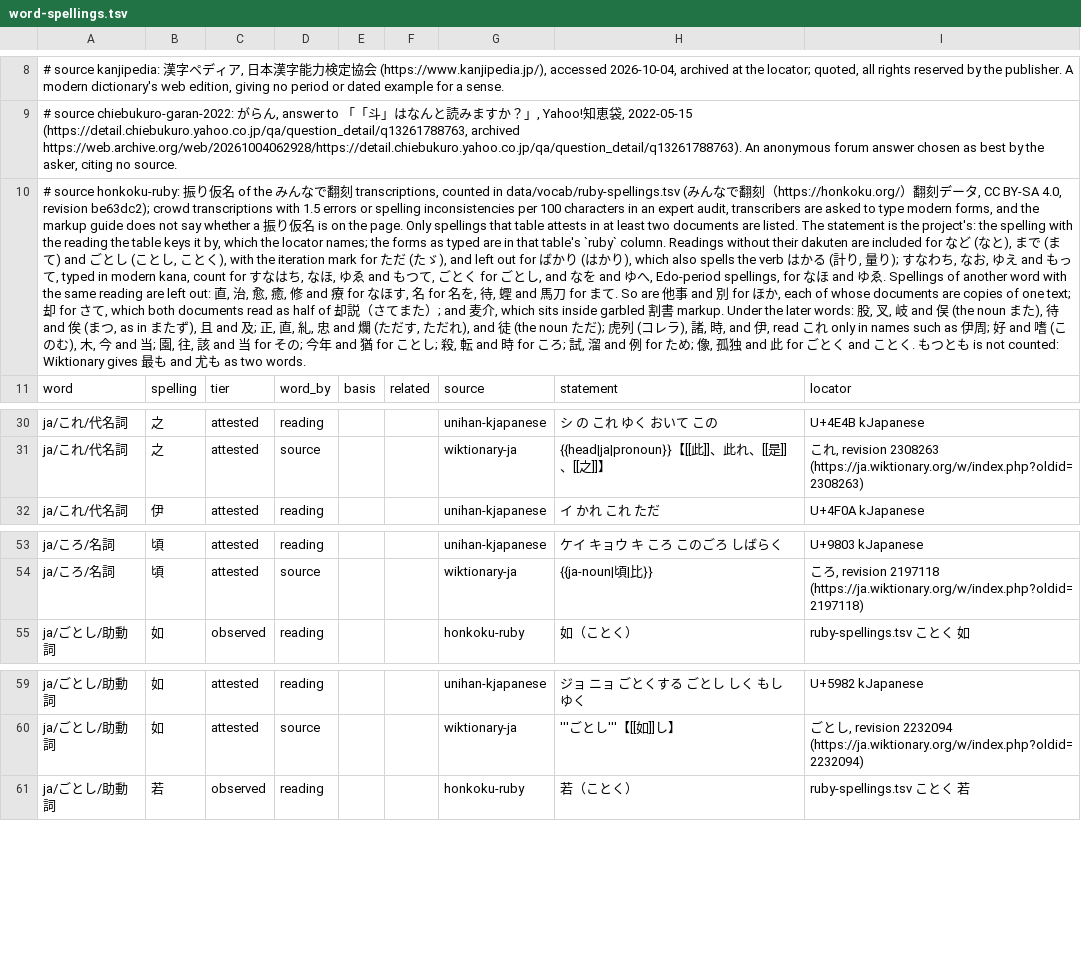
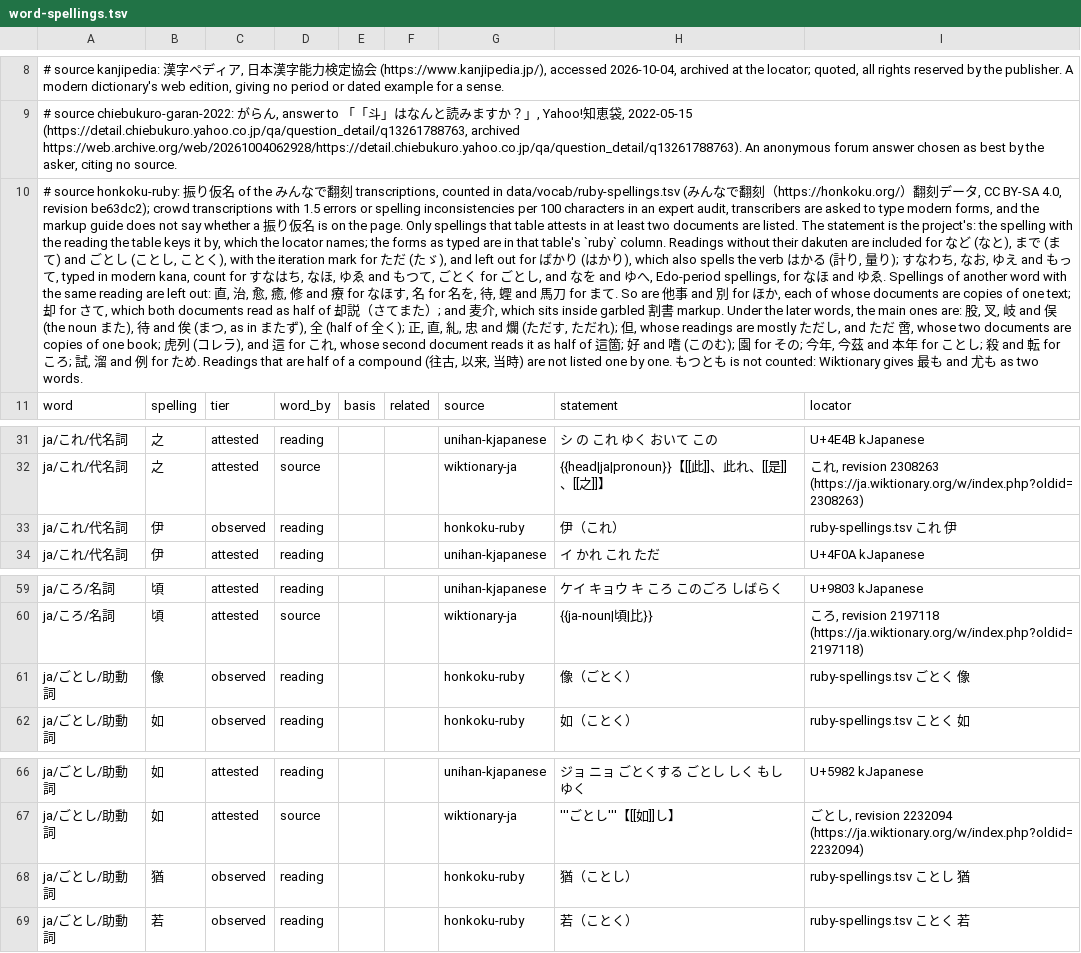
Before and after one commit to mkpoli/glyph-atlas, a TSV file: data/vocab/word-spellings.tsv, drawn as a sheet; only a part is shown, gaps mark what is left out; the diff covers the shown part only; the diff names each change by its address in the sheet, - before the commit and + after, or states it on an @@ line.

Commit message:
fix(words): drop copied and ただし readings, add same-word kanbun spellings

```diff
--- a/data/vocab/word-spellings.tsv
+++ b/data/vocab/word-spellings.tsv
-A10: …the later words: 股, 叉, 岐 and 俣 (the noun また), 待 and 俟 (まつ, as in またず), 且 and 及; 正, 直, 糺, 忠 and 爛 (ただす, ただれ), and 徒 (the noun ただ); 虎列 (コレラ), 諸, 時, and 伊, read これ only in names such as 伊周; 好 and 嗜 (このむ), 木, 今 and 当; 園, 往, 該 and 当 for その; 今年 and 猶 for ことし; 殺, 転 and 時 for ころ; 試, 溜 and 例 for ため; 像, 孤独 and 此 for ごとく and ことく. もつ…
+A10: …the later words, the main ones are: 股, 叉, 岐 and 俣 (the noun また), 待 and 俟 (まつ, as in またず), 全 (half of 全く); 正, 直, 糺, 忠 and 爛 (ただす, ただれ); 但, whose readings are mostly ただし, and ただ 啻, whose two documents are copies of one book; 虎列 (コレラ), and 這 for これ, whose second document reads it as half of 這箇; 好 and 嗜 (このむ); 園 for その; 今年, 今茲 and 本年 for ことし; 殺 and 転 for ころ; 試, 溜 and 例 for ため. Readings that are half of a compound (往古, 以来, 当時) are not listed one by one. もつ…
+row 33: ja/これ/代名詞 | 伊 | observed | reading |  |  | honkoku-ruby | 伊（これ） | ruby-spellings.tsv これ 伊
+row 61: ja/ごとし/助動詞 | 像 | observed | reading |  |  | honkoku-ruby | 像（ごとく） | ruby-spellings.tsv ごとく 像
+row 68: ja/ごとし/助動詞 | 猶 | observed | reading |  |  | honkoku-ruby | 猶（ことし） | ruby-spellings.tsv ことし 猶
```
Also changed, not shown: 8 added rows, 2 removed rows and 7 edited cells elsewhere in this file, 1 other file.
